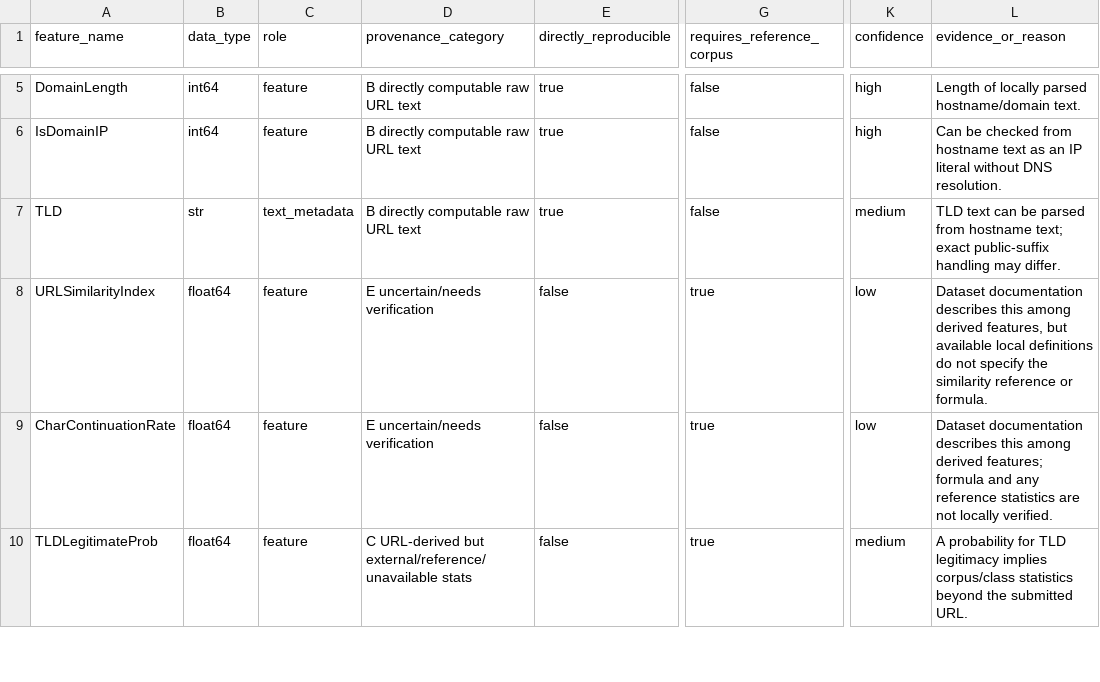
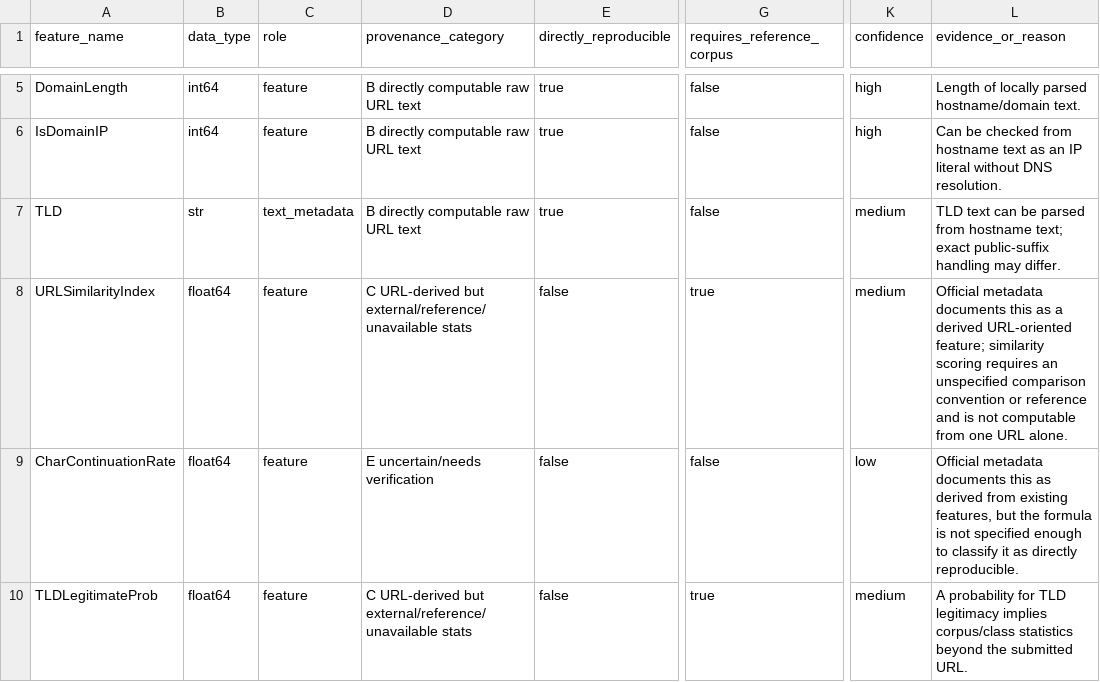
Before and after one commit to amancs01/phishing-url-detection, a CSV file: research/phiusiil_feature_provenance.csv, drawn as a sheet; only a part is shown, gaps mark what is left out; the diff covers the shown part only; the diff names each change by its address in the sheet, - before the commit and + after, or states it on an @@ line.

Commit message:
research: finalize PhiUSIIL feature provenance taxonomy

```diff
--- a/research/phiusiil_feature_provenance.csv
+++ b/research/phiusiil_feature_provenance.csv
-D8 (provenance_category): E uncertain/needs verification
+D8 (provenance_category): C URL-derived but external/reference/unavailable stats
-K8 (confidence): low
+K8 (confidence): medium
-L8 (evidence_or_reason): Dataset documentation describes this among derived features, but available local definitions do not specify the similarity reference or formula.
+L8 (evidence_or_reason): Official metadata documents this as a derived URL-oriented feature; similarity scoring requires an unspecified comparison convention or reference and is not computable from one URL alone.
-G9 (requires_reference_corpus): true
+G9 (requires_reference_corpus): false
-L9 (evidence_or_reason): Dataset documentation describes this among derived features; formula and any reference statistics are not locally verified.
+L9 (evidence_or_reason): Official metadata documents this as derived from existing features, but the formula is not specified enough to classify it as directly reproducible.
```
Also changed, not shown: 12 edited cells elsewhere in this file, 3 other files.
